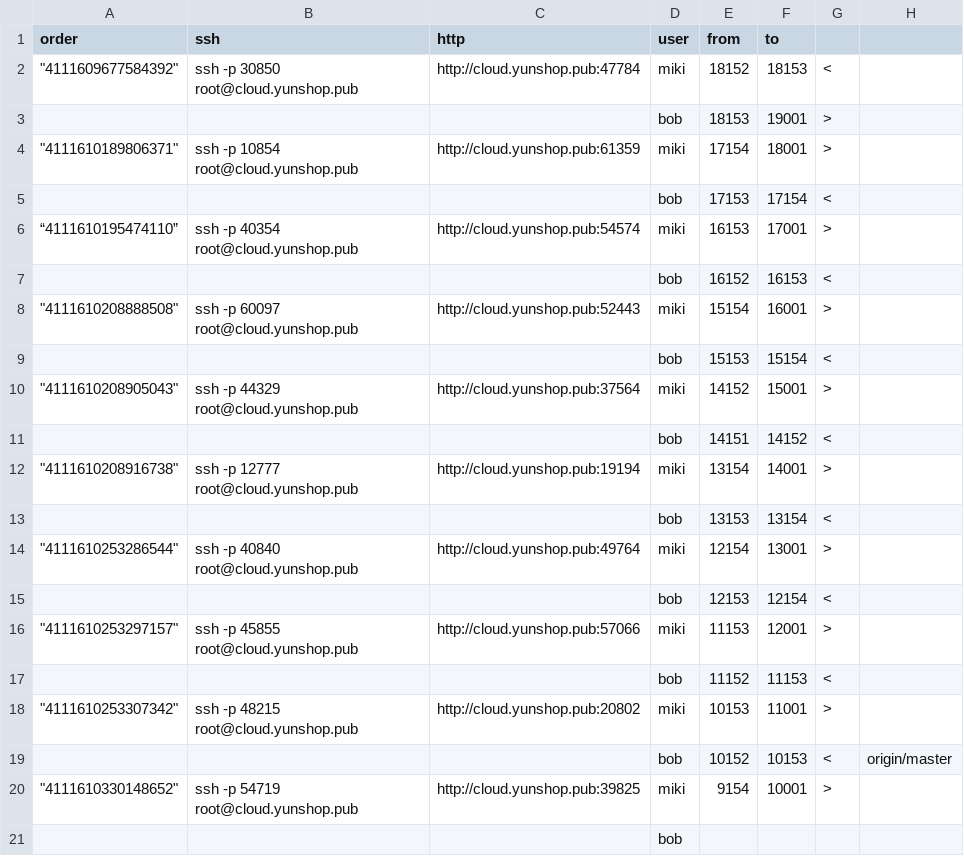
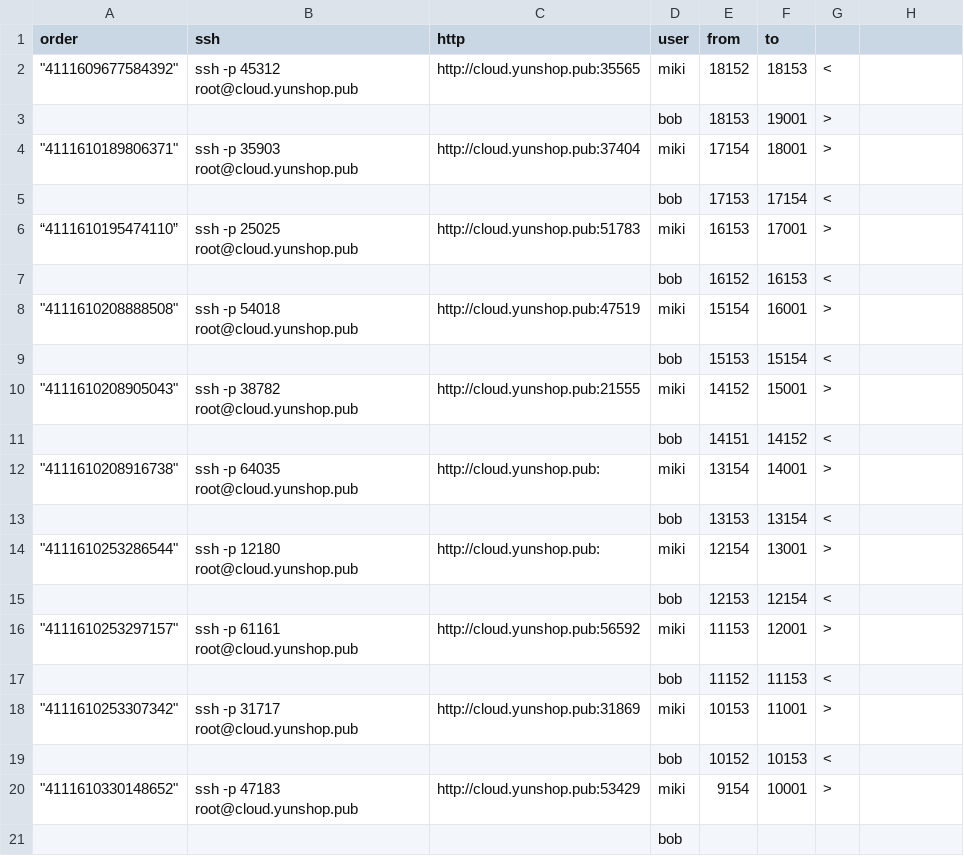
Before and after one commit to dlt-lee/dcb, a CSV file: dev_manage.csv, drawn as a sheet; the diff names each change by its address in the sheet, - before the commit and + after, or states it on an @@ line.

Commit message:
update

```diff
--- a/dev_manage.csv
+++ b/dev_manage.csv
-B2 (ssh): ssh -p 30850 root@cloud.yunshop.pub
+B2 (ssh): ssh -p 45312 root@cloud.yunshop.pub
-C2 (http): http://cloud.yunshop.pub:47784
+C2 (http): http://cloud.yunshop.pub:35565
-B4 (ssh): ssh -p 10854 root@cloud.yunshop.pub
+B4 (ssh): ssh -p 35903 root@cloud.yunshop.pub
-C4 (http): http://cloud.yunshop.pub:61359
+C4 (http): http://cloud.yunshop.pub:37404
-B6 (ssh): ssh -p 40354 root@cloud.yunshop.pub
+B6 (ssh): ssh -p 25025 root@cloud.yunshop.pub
-C6 (http): http://cloud.yunshop.pub:54574
+C6 (http): http://cloud.yunshop.pub:51783
-B8 (ssh): ssh -p 60097 root@cloud.yunshop.pub
+B8 (ssh): ssh -p 54018 root@cloud.yunshop.pub
-C8 (http): http://cloud.yunshop.pub:52443
+C8 (http): http://cloud.yunshop.pub:47519
-B10 (ssh): ssh -p 44329 root@cloud.yunshop.pub
+B10 (ssh): ssh -p 38782 root@cloud.yunshop.pub
-C10 (http): http://cloud.yunshop.pub:37564
+C10 (http): http://cloud.yunshop.pub:21555
-B12 (ssh): ssh -p 12777 root@cloud.yunshop.pub
+B12 (ssh): ssh -p 64035 root@cloud.yunshop.pub
-C12 (http): http://cloud.yunshop.pub:19194
+C12 (http): http://cloud.yunshop.pub:
-B14 (ssh): ssh -p 40840 root@cloud.yunshop.pub
+B14 (ssh): ssh -p 12180 root@cloud.yunshop.pub
-C14 (http): http://cloud.yunshop.pub:49764
+C14 (http): http://cloud.yunshop.pub:
-B16 (ssh): ssh -p 45855 root@cloud.yunshop.pub
+B16 (ssh): ssh -p 61161 root@cloud.yunshop.pub
-C16 (http): http://cloud.yunshop.pub:57066
+C16 (http): http://cloud.yunshop.pub:56592
-B18 (ssh): ssh -p 48215 root@cloud.yunshop.pub
+B18 (ssh): ssh -p 31717 root@cloud.yunshop.pub
-C18 (http): http://cloud.yunshop.pub:20802
+C18 (http): http://cloud.yunshop.pub:31869
-H19: origin/master
+H19: (empty)
-B20 (ssh): ssh -p 54719 root@cloud.yunshop.pub
+B20 (ssh): ssh -p 47183 root@cloud.yunshop.pub
-C20 (http): http://cloud.yunshop.pub:39825
+C20 (http): http://cloud.yunshop.pub:53429
```
